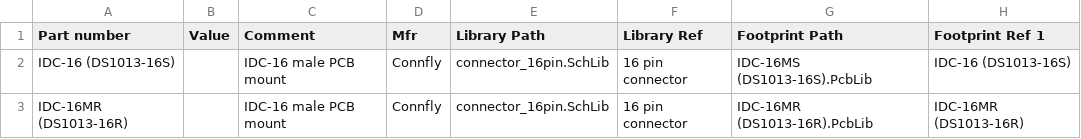
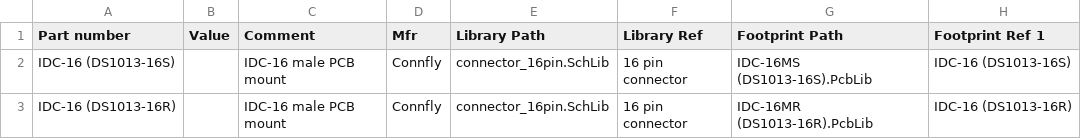
Before and after one commit to 00xED/altium-common, a CSV file: lib/parts_db/connectors_IDC.csv, drawn as a sheet.

```diff
--- a/lib/parts_db/connectors_IDC.csv
+++ b/lib/parts_db/connectors_IDC.csv
@@ -2,2 +2,2 @@ Part number,Value,Comment,Mfr,Library Path,Library Ref,Footprint Path,Footprint
 IDC-16 (DS1013-16S),,IDC-16 male PCB mount,Connfly,connector_16pin.SchLib,16 pin connector,IDC-16MS (DS1013-16S).PcbLib,IDC-16 (DS1013-16S)
-IDC-16MR (DS1013-16R),,IDC-16 male PCB mount,Connfly,connector_16pin.SchLib,16 pin connector,IDC-16MR (DS1013-16R).PcbLib,IDC-16MR (DS1013-16R)
+IDC-16 (DS1013-16R),,IDC-16 male PCB mount,Connfly,connector_16pin.SchLib,16 pin connector,IDC-16MR (DS1013-16R).PcbLib,IDC-16 (DS1013-16R)
```
Also changed, not shown: 2 other files.
